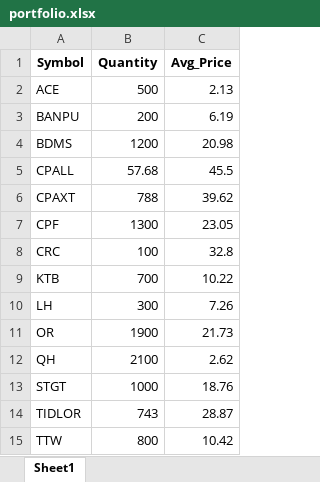
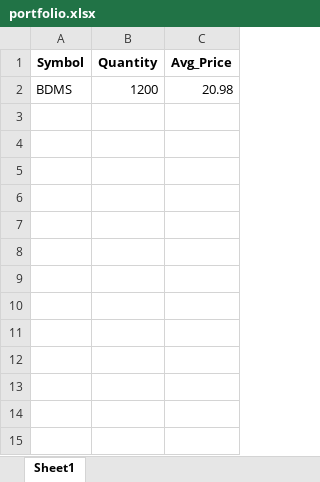
Before and after one commit to spaceblue9/StockInvestment, an Excel workbook: portfolio.xlsx, sheet Sheet1, drawn as a sheet; values as stored, in another font and other column widths than the file's, no borders; the diff names each change by its address in the sheet, - before the commit and + after, or states it on an @@ line.

Commit message:
Delete Personal Portfolio

```diff
--- a/portfolio.xlsx (sheet Sheet1)
+++ b/portfolio.xlsx (sheet Sheet1)
-row 2: ACE | 500 | 2.13
-row 3: BANPU | 200 | 6.19
-row 5: CPALL | 57.68 | 45.5
-row 6: CPAXT | 788 | 39.62
-row 7: CPF | 1300 | 23.05
-row 8: CRC | 100 | 32.8
-row 9: KTB | 700 | 10.22
-row 10: LH | 300 | 7.26
-row 11: OR | 1900 | 21.73
-row 12: QH | 2100 | 2.62
-row 13: STGT | 1000 | 18.76
-row 14: TIDLOR | 743 | 28.87
-row 15: TTW | 800 | 10.42
```
Also changed, not shown: 5 other files.
